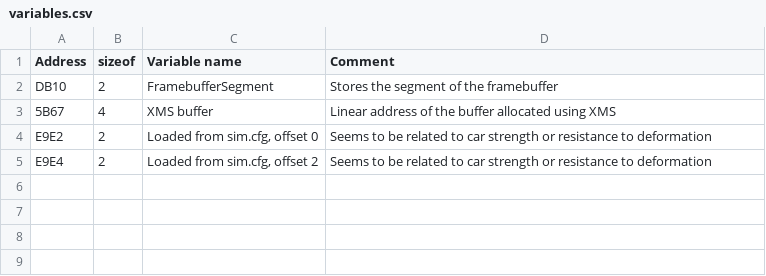
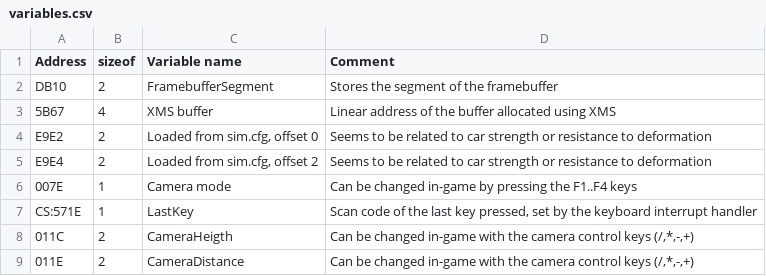
Before and after one commit to harrison3000/Terep2-RE, a CSV file: variables.csv, drawn as a sheet.

```diff
--- a/variables.csv
+++ b/variables.csv
@@ -5 +5,5 @@ E9E2,2,"Loaded from sim.cfg, offset 0",Seems to be related to car strength or re
 E9E4,2,"Loaded from sim.cfg, offset 2",Seems to be related to car strength or resistance to deformation
+007E,1,Camera mode,Can be changed in-game by pressing the F1..F4 keys
+CS:571E,1,LastKey,"Scan code of the last key pressed, set by the keyboard interrupt handler"
+011C,2,CameraHeigth,"Can be changed in-game with the camera control keys (/,*,-,+)"
+011E,2,CameraDistance,"Can be changed in-game with the camera control keys (/,*,-,+)"
```
Also changed, not shown: functions.csv.
